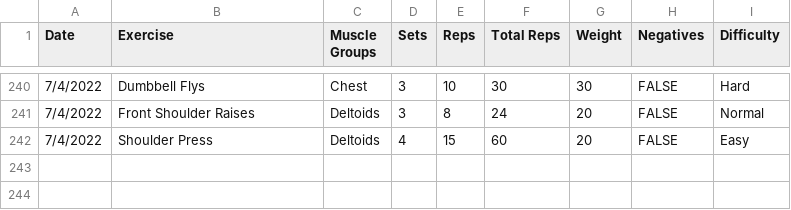
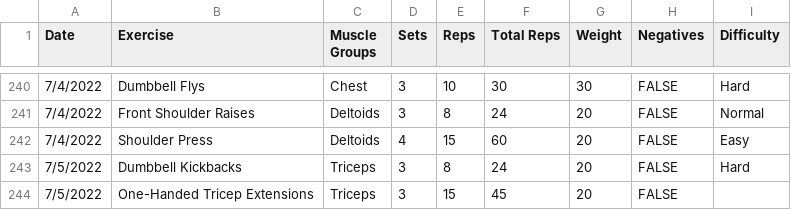
Before and after one commit to jrg94/health-dashboard, a CSV file: dashboard/data/exercises.csv, drawn as a sheet; only a part is shown, gaps mark what is left out.

```diff
--- a/dashboard/data/exercises.csv
+++ b/dashboard/data/exercises.csv
@@ -242 +242,3 @@ Date,Exercise,Muscle Groups,Sets,Reps,Total Reps,Weight,Negatives,Difficulty
 7/4/2022,Shoulder Press,Deltoids,4,15,60,20,FALSE,Easy
+7/5/2022,Dumbbell Kickbacks,Triceps,3,8,24,20,FALSE,Hard
+7/5/2022,One-Handed Tricep Extensions,Triceps,3,15,45,20,FALSE,
```
Also changed, not shown: 4 other files.
